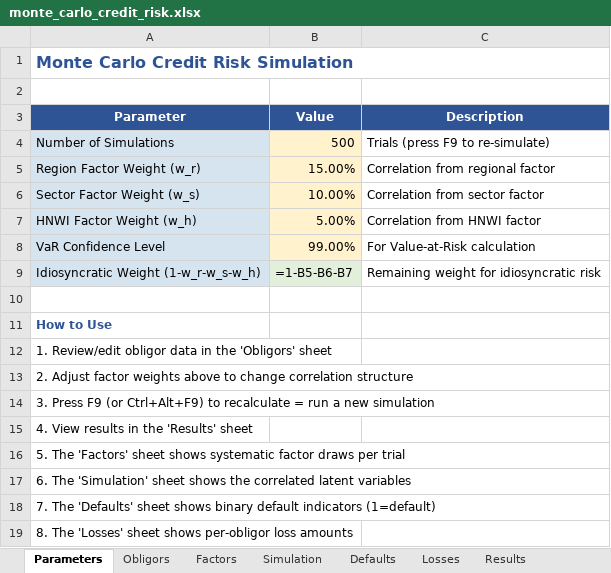
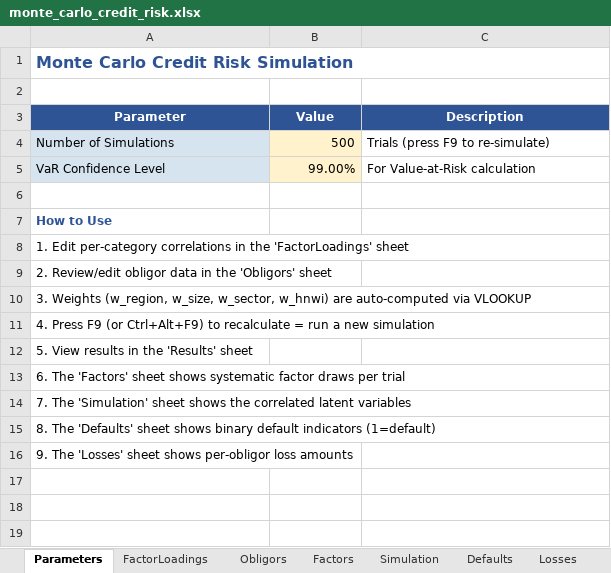
Before and after one commit to uisomo/usefultool, an Excel workbook: monte_carlo_credit_risk.xlsx, sheet Parameters, drawn as a sheet; values as stored, in another font and other column widths than the file's, no borders; formulas without a stored value are shown as written; 4 other sheets too large or unreadable and not compared; removed rows and columns are numbered as before the commit, all else as after; the diff names each change by its address in the sheet, - before the commit and + after, or states it on an @@ line.

```diff
--- a/monte_carlo_credit_risk.xlsx (sheet Parameters)
+++ b/monte_carlo_credit_risk.xlsx (sheet Parameters)
+sheet tab: FactorLoadings
-row 5: Region Factor Weight (w_r) | 15.00% | Correlation from regional factor
-row 6: Sector Factor Weight (w_s) | 10.00% | Correlation from sector factor
-row 7: HNWI Factor Weight (w_h) | 5.00% | Correlation from HNWI factor
-row 9: Idiosyncratic Weight (1-w_r-w_s-w_h) | =1-B5-B6-B7 | Remaining weight for idiosyncratic risk
-A8 (Parameter): 1. Review/edit obligor data in the 'Obligors' sheet
+A8 (Parameter): 1. Edit per-category correlations in the 'FactorLoadings' sheet
-A9 (Parameter): 2. Adjust factor weights above to change correlation structure
+A9 (Parameter): 2. Review/edit obligor data in the 'Obligors' sheet
-A10 (Parameter): 3. Press F9 (or Ctrl+Alt+F9) to recalculate = run a new simulation
+A10 (Parameter): 3. Weights (w_region, w_size, w_sector, w_hnwi) are auto-computed via VLOOKUP
-A11 (Parameter): 4. View results in the 'Results' sheet
+A11 (Parameter): 4. Press F9 (or Ctrl+Alt+F9) to recalculate = run a new simulation
-A12 (Parameter): 5. The 'Factors' sheet shows systematic factor draws per trial
+A12 (Parameter): 5. View results in the 'Results' sheet
-A13 (Parameter): 6. The 'Simulation' sheet shows the correlated latent variables
+A13 (Parameter): 6. The 'Factors' sheet shows systematic factor draws per trial
-A14 (Parameter): 7. The 'Defaults' sheet shows binary default indicators (1=default)
+A14 (Parameter): 7. The 'Simulation' sheet shows the correlated latent variables
-A15 (Parameter): 8. The 'Losses' sheet shows per-obligor loss amounts
+A15 (Parameter): 8. The 'Defaults' sheet shows binary default indicators (1=default)
+row 16: 9. The 'Losses' sheet shows per-obligor loss amounts
```
Also changed, not shown: sheet Obligors, sheet Results, 1 other file.
